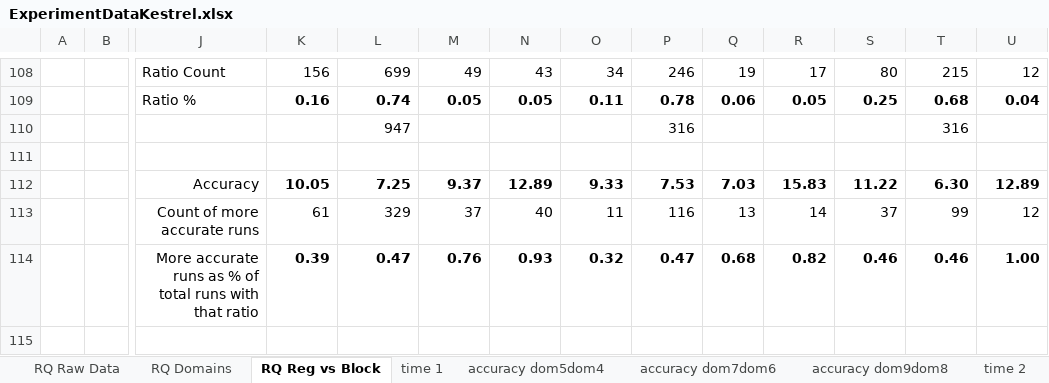
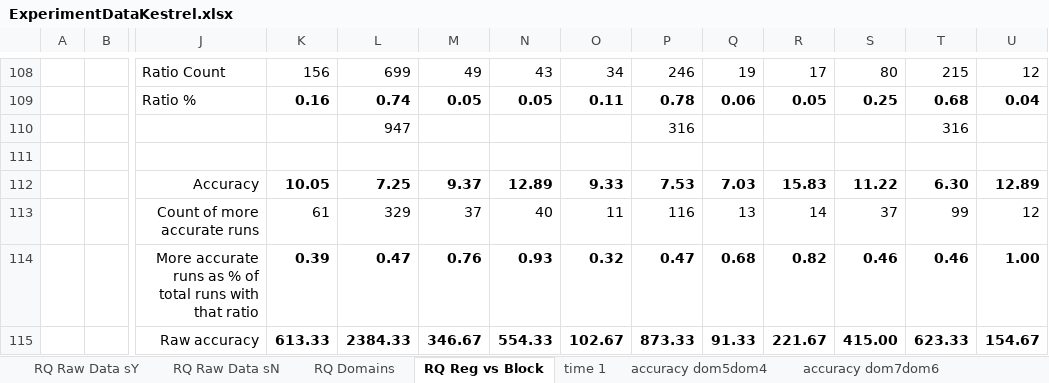
Before and after one commit to fmsea/StaticIcedTea, an Excel workbook: ExperimentData/ExperimentDataKestrel.xlsx, sheet RQ Reg vs Block, drawn as a sheet; only a part is shown, gaps mark what is left out; values as stored, in another font and other column widths than the file's, no borders; charts and pictures not drawn; 3 other sheets too large or unreadable and not compared; rows hold the shown columns only; the diff names each change by its address in the sheet, - before the commit and + after, or states it on an @@ line.

```diff
--- a/ExperimentData/ExperimentDataKestrel.xlsx (sheet RQ Reg vs Block)
+++ b/ExperimentData/ExperimentDataKestrel.xlsx (sheet RQ Reg vs Block)
-sheet tab: RQ Raw Data
+sheet tab: RQ Raw Data sN
+sheet tab: RQ Raw Data sY
+row 115:  |  | Raw accuracy | 613.33 | 2384.33 | 346.67 | 554.33 | 102.67 | 873.33 | 91.33 | 221.67 | 415.00 | 623.33 | 154.67
```
Also changed, not shown: charts or pictures.
